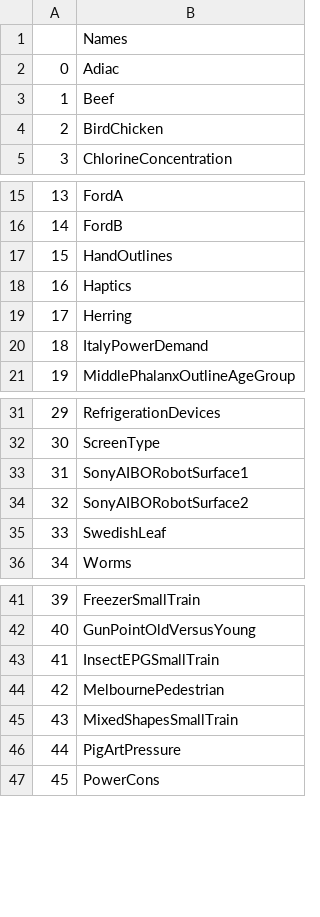
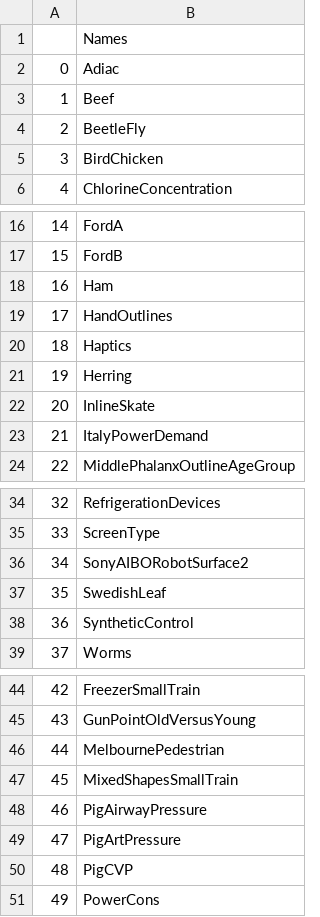
Before and after one commit to Srishti013/NN1_Classifier, a CSV file: random_forest/real_imag_amp_phase/Names.csv, drawn as a sheet; only a part is shown, gaps mark what is left out; removed rows and columns are numbered as before the commit, all else as after; the diff names each change by its address in the sheet, - before the commit and + after, or states it on an @@ line.

Commit message:
Add files via upload

```diff
--- a/random_forest/real_imag_amp_phase/Names.csv
+++ b/random_forest/real_imag_amp_phase/Names.csv
+row 4: 2 | BeetleFly
@@ column A renumbered from row 5 down @@
+row 18: 16 | Ham
+row 22: 20 | InlineSkate
-row 33: 31 | SonyAIBORobotSurface1
+row 38: 36 | SyntheticControl
-row 43: 41 | InsectEPGSmallTrain
+row 48: 46 | PigAirwayPressure
+row 50: 48 | PigCVP
```
